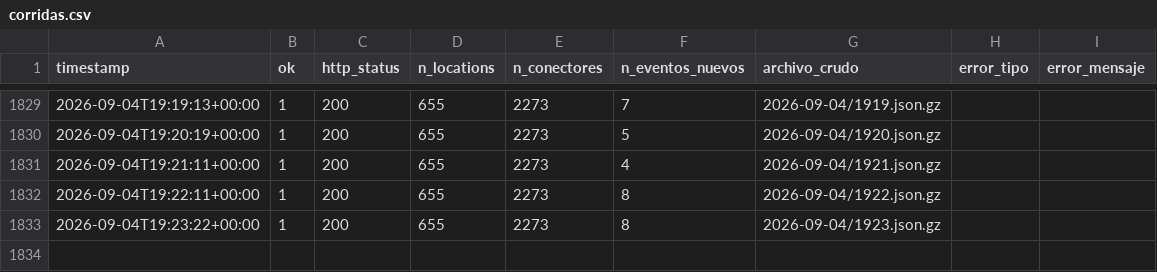
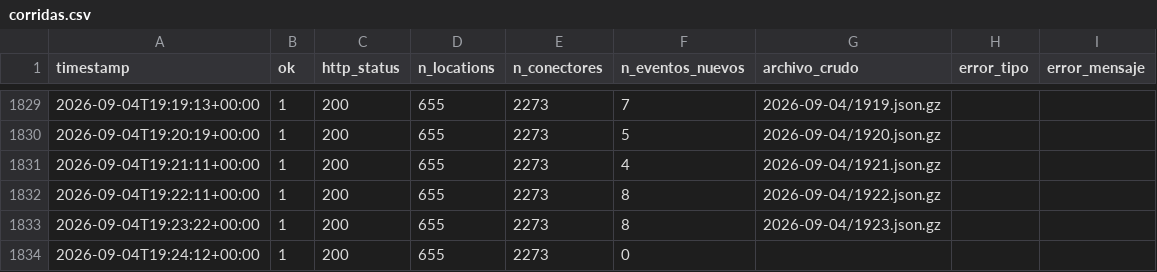
Before and after one commit to pverastegui/V1_PPMM_GX, a CSV file: data/corridas.csv, drawn as a sheet; only a part is shown, gaps mark what is left out; the diff names each change by its address in the sheet, - before the commit and + after, or states it on an @@ line.

```diff
--- a/data/corridas.csv
+++ b/data/corridas.csv
+row 1834: 2026-09-04T19:24:12+00:00 | 1 | 200 | 655 | 2273 | 0
```
Also changed, not shown: data/catalogo.csv.
